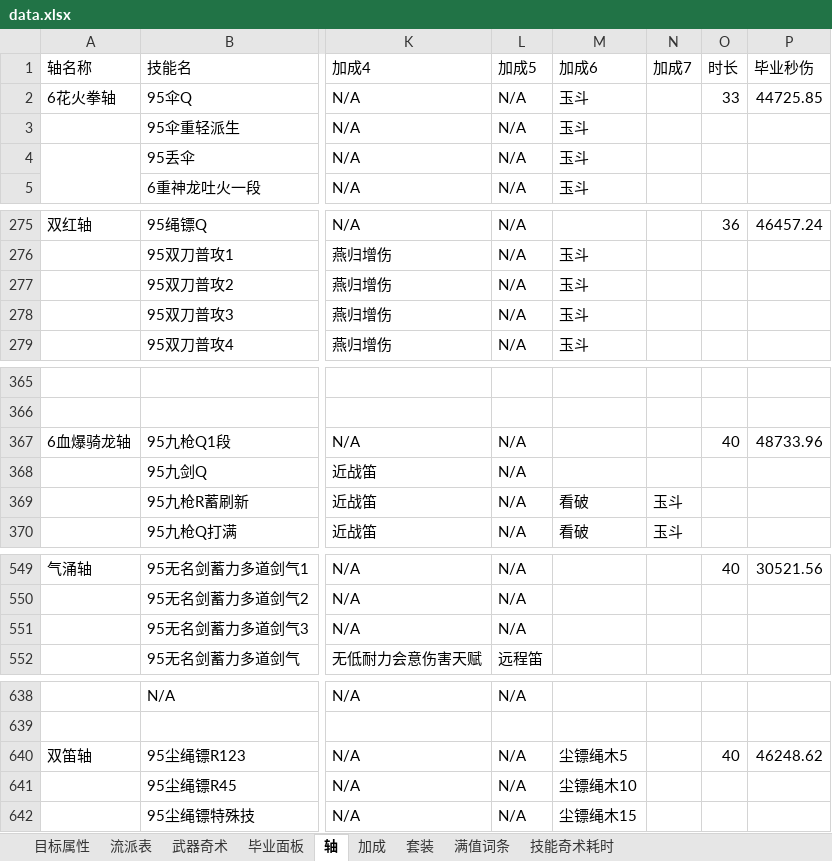
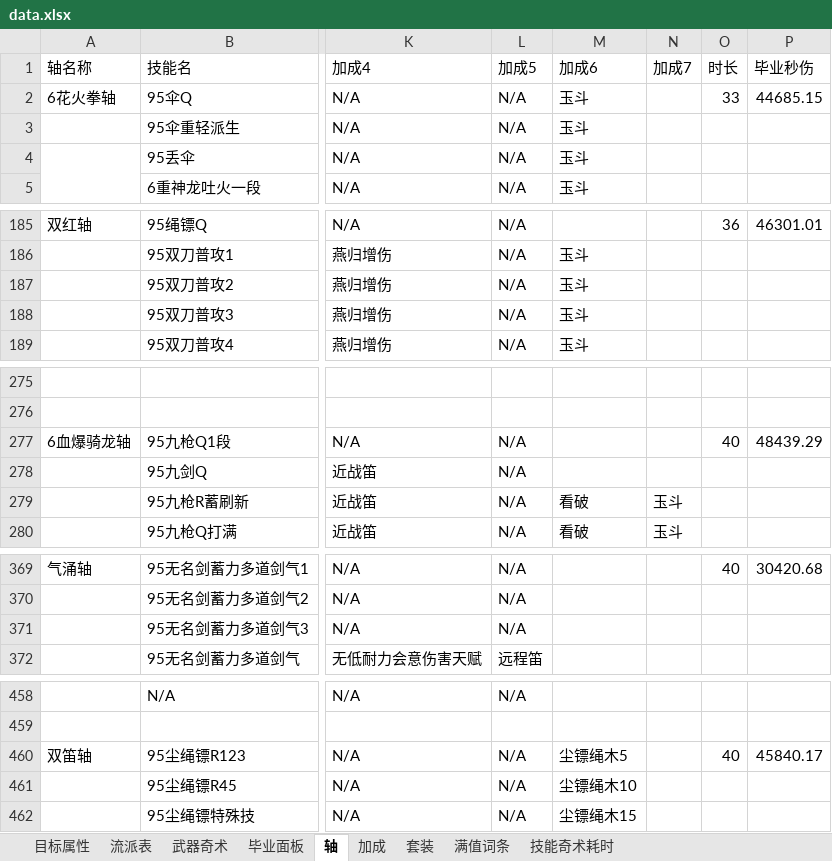
Before and after one commit to zhuzhihao991016-ui/WWM-Calculator-WeChat-miniprogram, an Excel workbook: resources/data.xlsx, sheet 轴, drawn as a sheet; only a part is shown, gaps mark what is left out; values as stored, in another font and other column widths than the file's, no cell formats; addresses are those after the commit; the diff covers the shown part only; the diff names each change by its address in the sheet, - before the commit and + after, or states it on an @@ line.

```diff
--- a/resources/data.xlsx (sheet 轴)
+++ b/resources/data.xlsx (sheet 轴)
-P2 (毕业秒伤): 44725.85
+P2 (毕业秒伤): 44685.15
-P185 (毕业秒伤): 46457.24
+P185 (毕业秒伤): 46301.01
-P277 (毕业秒伤): 48733.96
+P277 (毕业秒伤): 48439.29
-P369 (毕业秒伤): 30521.56
+P369 (毕业秒伤): 30420.68
-P460 (毕业秒伤): 46248.62
+P460 (毕业秒伤): 45840.17
```
Also changed, not shown: 180 removed rows and 24 edited cells elsewhere in this sheet, sheet 武器奇术, sheet 毕业面板, sheet 加成, sheet 流派表, sheet 技能奇术耗时, sheet 满值词条, 1 more sheet, cell formats, 16 other files.
